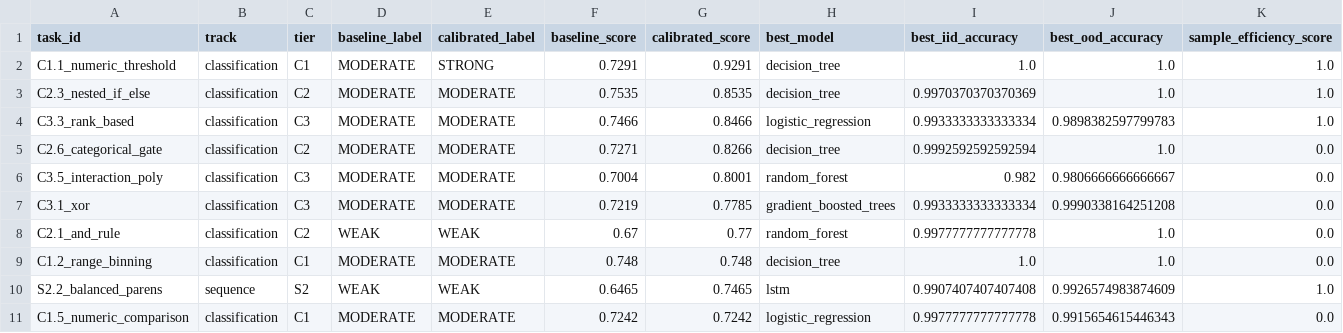
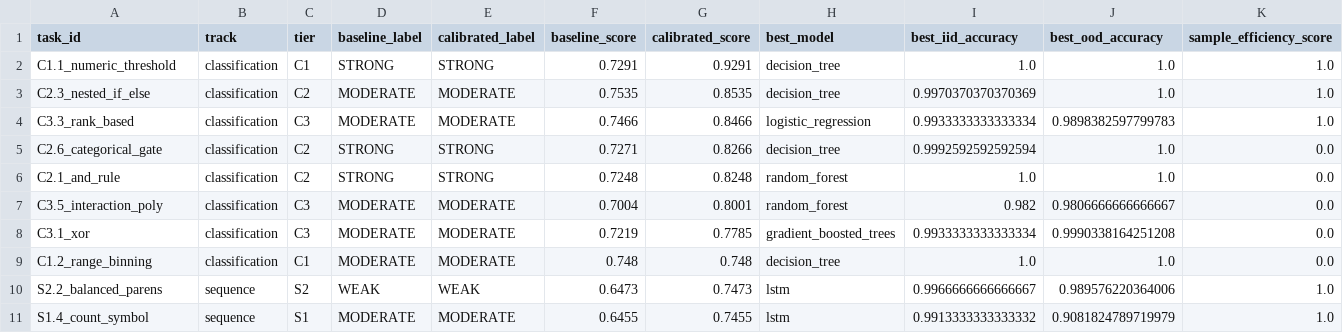
Before and after one commit to KaustubhLall/algorithmic-solvability-experiment, a CSV file: output/publication_assets/data/top_calibrated_tasks.csv, drawn as a sheet; only a part is shown; removed rows and columns are numbered as before the commit, all else as after; rows hold the shown columns only; the diff names each change by its address in the sheet, - before the commit and + after, or states it on an @@ line.

```diff
--- a/output/publication_assets/data/top_calibrated_tasks.csv
+++ b/output/publication_assets/data/top_calibrated_tasks.csv
-D2 (baseline_label): MODERATE
+D2 (baseline_label): STRONG
-D5 (baseline_label): MODERATE
+D5 (baseline_label): STRONG
-E5 (calibrated_label): MODERATE
+E5 (calibrated_label): STRONG
+row 6: C2.1_and_rule | classification | C2 | STRONG | STRONG | 0.7248 | 0.8248 | random_forest | 1.0 | 1.0 | 0.0
-row 8: C2.1_and_rule | classification | C2 | WEAK | WEAK | 0.67 | 0.77 | random_forest | 0.9977777777777778 | 1.0 | 0.0
-F10 (baseline_score): 0.6465
+F10 (baseline_score): 0.6473
-G10 (calibrated_score): 0.7465
+G10 (calibrated_score): 0.7473
-I10 (best_iid_accuracy): 0.9907407407407408
+I10 (best_iid_accuracy): 0.9966666666666667
-J10 (best_ood_accuracy): 0.9926574983874609
+J10 (best_ood_accuracy): 0.989576220364006
-row 11: C1.5_numeric_comparison | classification | C1 | MODERATE | MODERATE | 0.7242 | 0.7242 | logistic_regression | 0.9977777777777778 | 0.9915654615446343 | 0.0
+row 11: S1.4_count_symbol | sequence | S1 | MODERATE | MODERATE | 0.6455 | 0.7455 | lstm | 0.9913333333333332 | 0.9081824789719979 | 1.0
```
Also changed, not shown: output/publication_assets/data/baseline_task_results.csv, output/publication_assets/data/bonus_b1_rule_extraction.csv, 32 other files.
